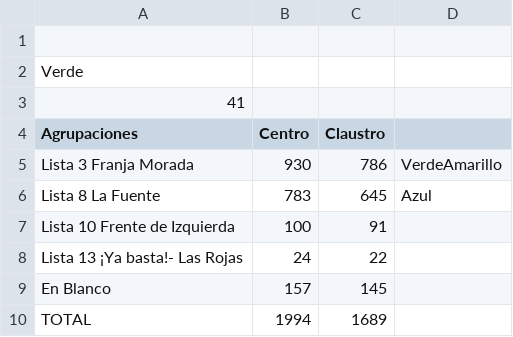
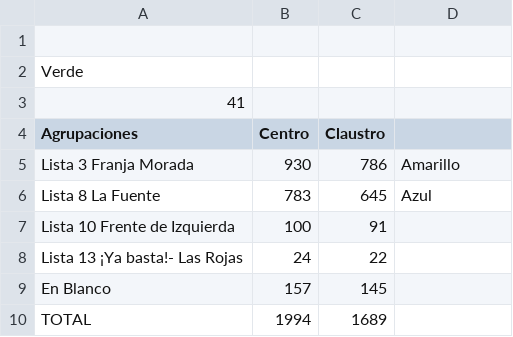
Before and after one commit to rvaena/eleccionesCSV, a CSV file: informatica.csv, drawn as a sheet.

Commit message:
Update informatica.csv

```diff
--- a/informatica.csv
+++ b/informatica.csv
@@ -4,3 +4,3 @@ Verde,,
 Agrupaciones,Centro,Claustro
-Lista 3 Franja Morada,930,786,VerdeAmarillo
+Lista 3 Franja Morada,930,786,Amarillo
 Lista 8 La Fuente,783,645,Azul
```
